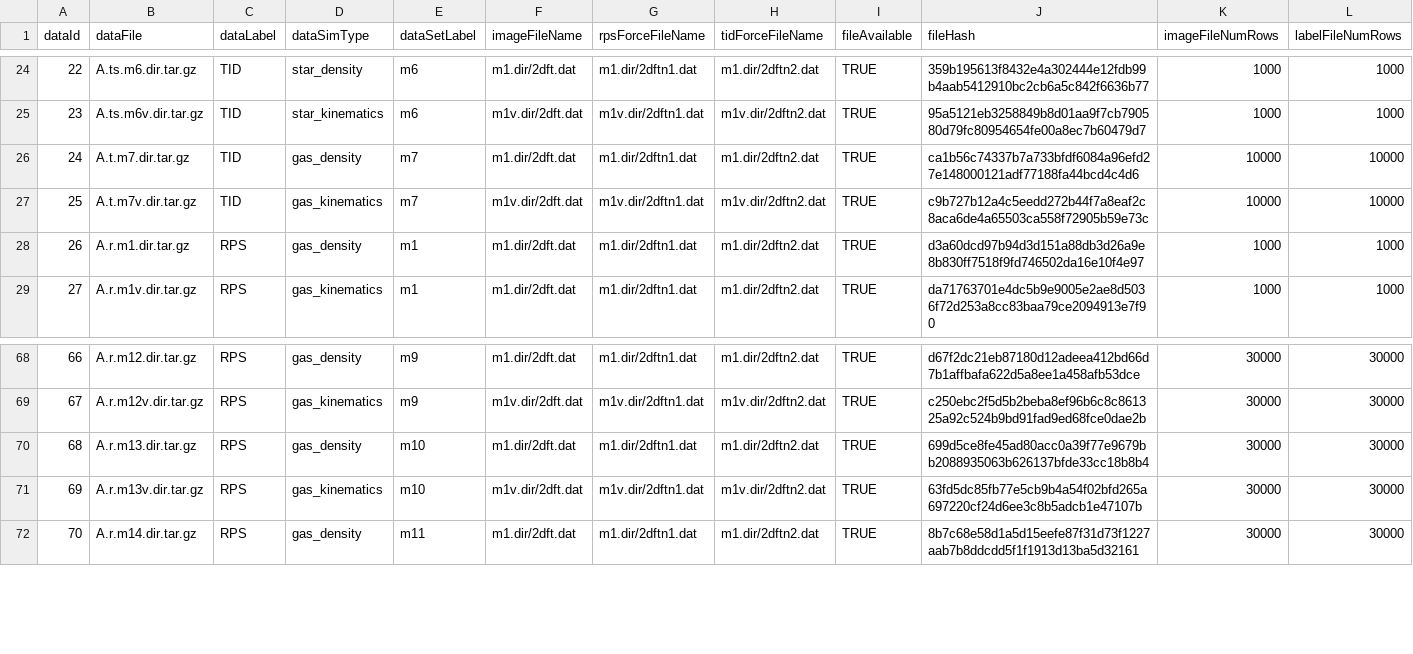
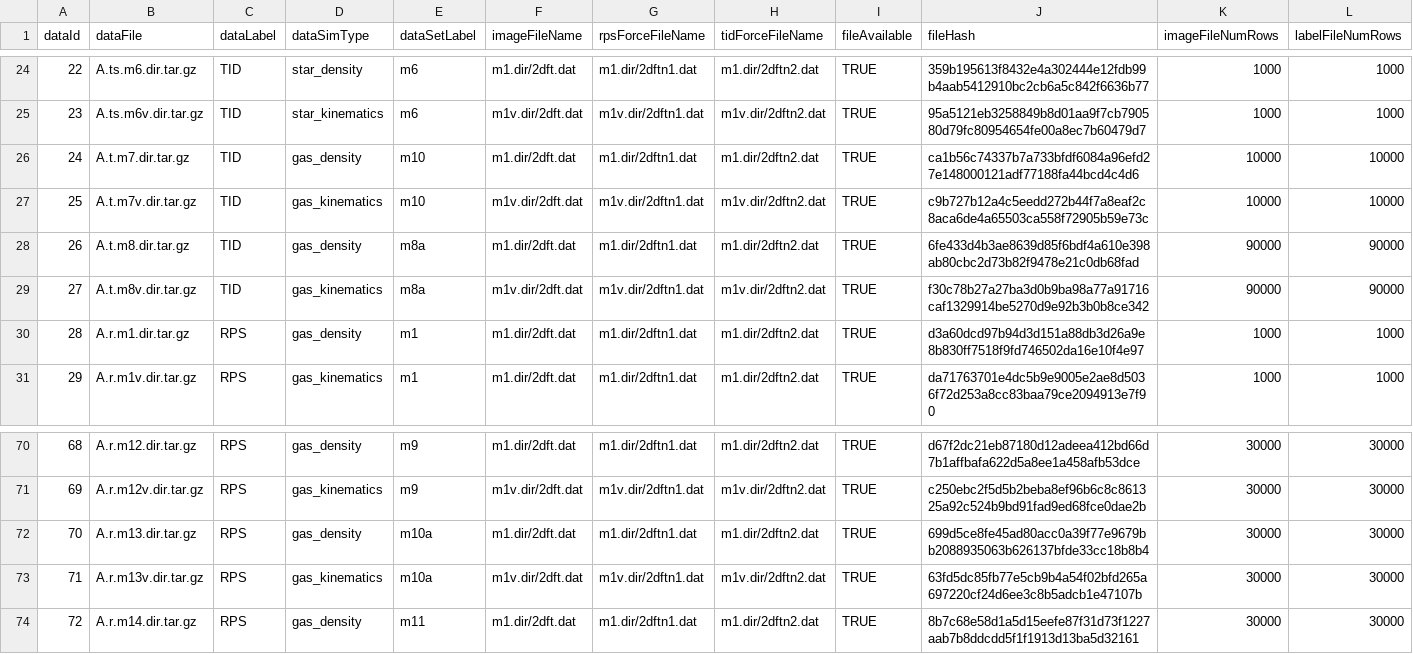
Before and after one commit to asafsilman/gea-data-prep, a CSV file: datafiles.metadata.csv, drawn as a sheet; only a part is shown, gaps mark what is left out; addresses are those after the commit; the diff names each change by its address in the sheet, - before the commit and + after, or states it on an @@ line.

Commit message:
Updated m7 dataset

```diff
--- a/datafiles.metadata.csv
+++ b/datafiles.metadata.csv
-E26:E27 (dataSetLabel): m7
+E26:E27 (dataSetLabel): m10
+row 28: 26 | A.t.m8.dir.tar.gz | TID | gas_density | m8a | m1.dir/2dft.dat | m1.dir/2dftn1.dat | m1.dir/2dftn2.dat | TRUE | 6fe433d4b3ae8639d85f6bdf4a610e398ab80cbc2d73b82f9478e21c0db68fad | 90000 | 90000
+row 29: 27 | A.t.m8v.dir.tar.gz | TID | gas_kinematics | m8a | m1v.dir/2dft.dat | m1v.dir/2dftn1.dat | m1v.dir/2dftn2.dat | TRUE | f30c78b27a27ba3d0b9ba98a77a91716caf1329914be5270d9e92b3b0b8ce342 | 90000 | 90000
@@ column A (dataId) renumbered from row 30 down @@
-E72:E73 (dataSetLabel): m10
+E72:E73 (dataSetLabel): m10a
```
Also changed, not shown: 2 other files.
